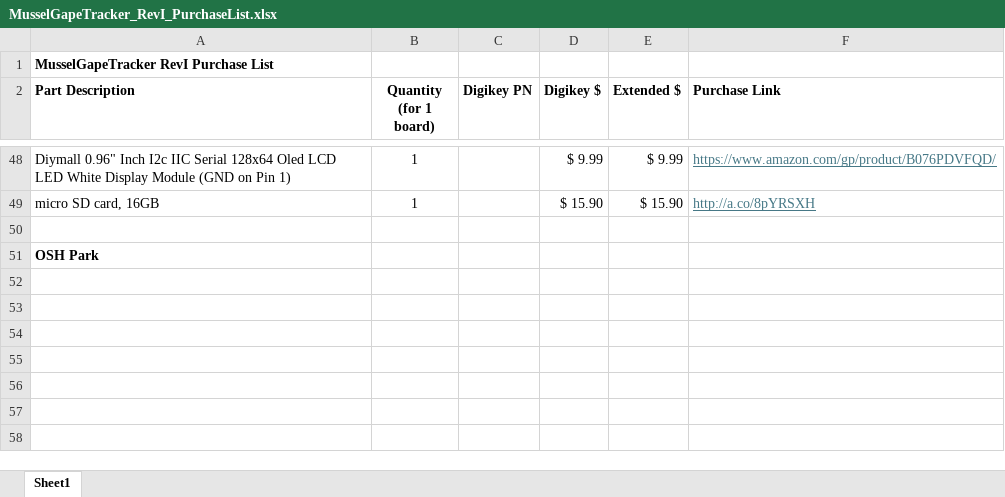
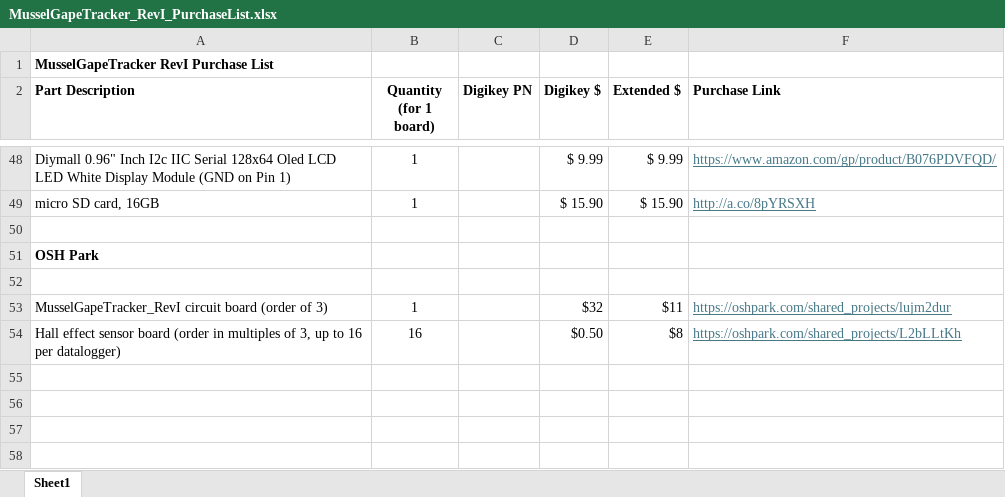
Before and after one commit to joslater/MusselGapeTracker_hardware, an Excel workbook: KiCad_files/MusselGapeTracker_RevI/MusselGapeTracker_RevI_PurchaseList.xlsx, sheet Sheet1, drawn as a sheet; only a part is shown, gaps mark what is left out; values as stored, in another font and other column widths than the file's, no borders; the diff names each change by its address in the sheet, - before the commit and + after, or states it on an @@ line.

```diff
--- a/KiCad_files/MusselGapeTracker_RevI/MusselGapeTracker_RevI_PurchaseList.xlsx (sheet Sheet1)
+++ b/KiCad_files/MusselGapeTracker_RevI/MusselGapeTracker_RevI_PurchaseList.xlsx (sheet Sheet1)
-row 53: (empty)
+row 53: MusselGapeTracker_RevI circuit board (order of 3) | 1 |  | $32 | $11 | https://oshpark.com/shared_projects/lujm2dur
-row 54: (empty)
+row 54: Hall effect sensor board (order in multiples of 3, up to 16 per datalogger) | 16 |  | $0.50 | $8 | https://oshpark.com/shared_projects/L2bLLtKh
```
Also changed, not shown: 39 other files.
